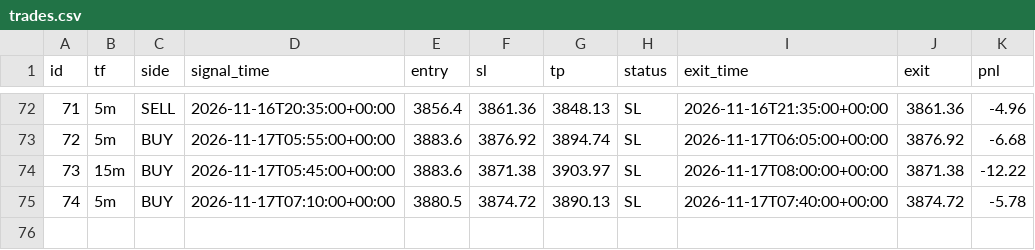
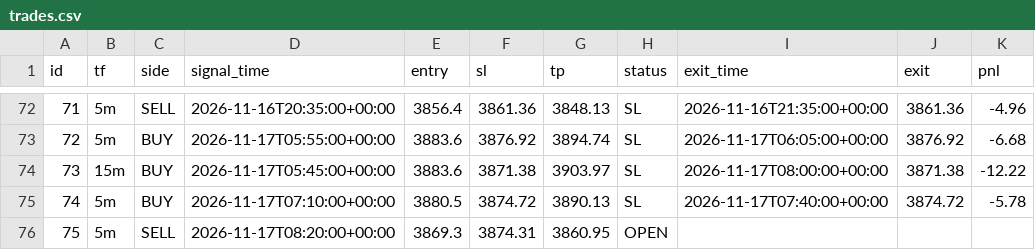
Before and after one commit to wasmehari-lang/-, a CSV file: trades.csv, drawn as a sheet; only a part is shown, gaps mark what is left out; the diff names each change by its address in the sheet, - before the commit and + after, or states it on an @@ line.

Commit message:
update trades

```diff
--- a/trades.csv
+++ b/trades.csv
+row 76: 75 | 5m | SELL | 2026-11-17T08:20:00+00:00 | 3869.3 | 3874.31 | 3860.95 | OPEN
```
